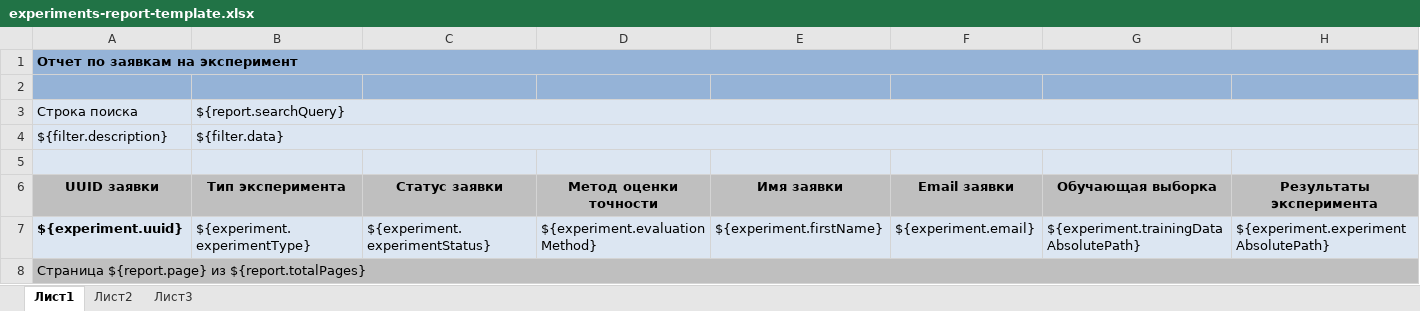
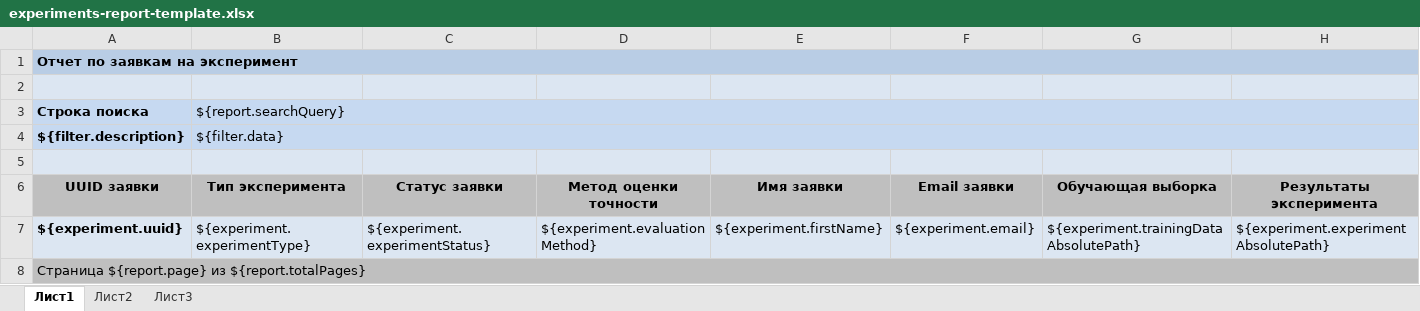
Before and after one commit to Stonnos/eca-service, an Excel workbook: eca-report/src/main/resources/templates/experiments-report-template.xlsx, sheet Лист1, drawn as a sheet; only a part is shown; values as stored, in another font and other column widths than the file's, no borders; the diff covers the shown part only; the diff names each change by its address in the sheet, - before the commit and + after, or states it on an @@ line.

Commit message:
Changed template

```diff
--- a/eca-report/src/main/resources/templates/experiments-report-template.xlsx (sheet Лист1)
+++ b/eca-report/src/main/resources/templates/experiments-report-template.xlsx (sheet Лист1)
-A1:H1 fill: #95B3D7
+A1:H1 fill: #B9CDE5
-A2:H2 fill: #95B3D7
+A2:H2 fill: #DCE6F2
-A3:A4 bold: off
+A3:A4 bold: on
```
Also changed, not shown: cell formats elsewhere in this sheet.
